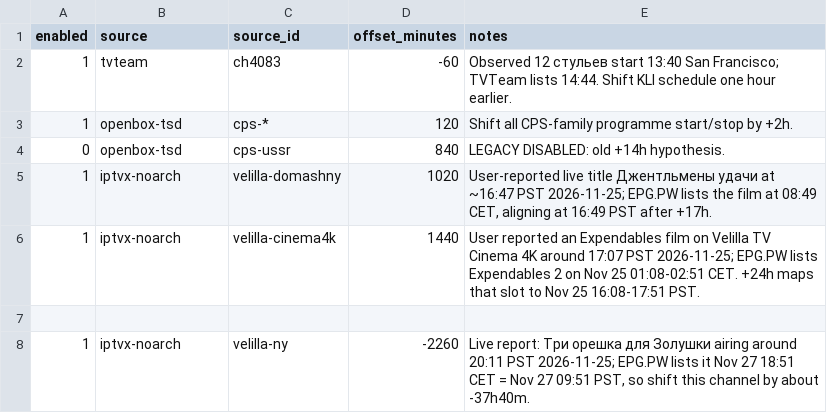
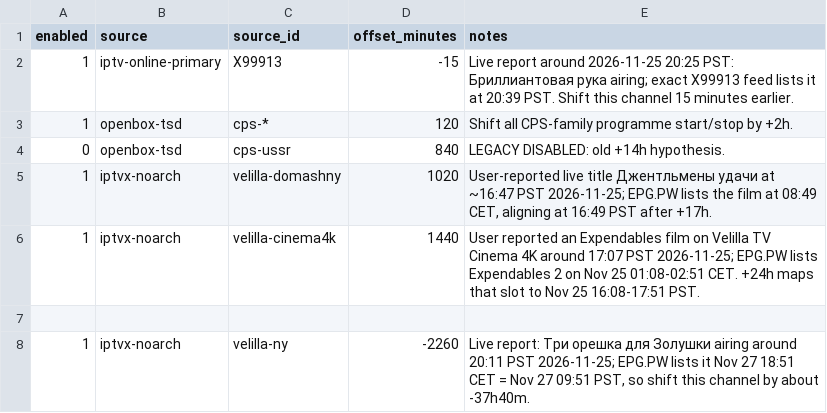
Before and after one commit to peter96son/iptv-epg-builder, a CSV file: data/channel_time_offsets.csv, drawn as a sheet.

```diff
--- a/data/channel_time_offsets.csv
+++ b/data/channel_time_offsets.csv
@@ -1,3 +1,3 @@
 enabled,source,source_id,offset_minutes,notes
-1,tvteam,ch4083,-60,"Observed 12 стульев start 13:40 San Francisco; TVTeam lists 14:44. Shift KLI schedule one hour earlier."
+1,iptv-online-primary,X99913,-15,"Live report around 2026-11-25 20:25 PST: Бриллиантовая рука airing; exact X99913 feed lists it at 20:39 PST. Shift this channel 15 minutes earlier."
 1,openbox-tsd,cps-*,120,"Shift all CPS-family programme start/stop by +2h."
```
Also changed, not shown: data/aliases.csv, data/epg-bindings.csv, 7 other files.
